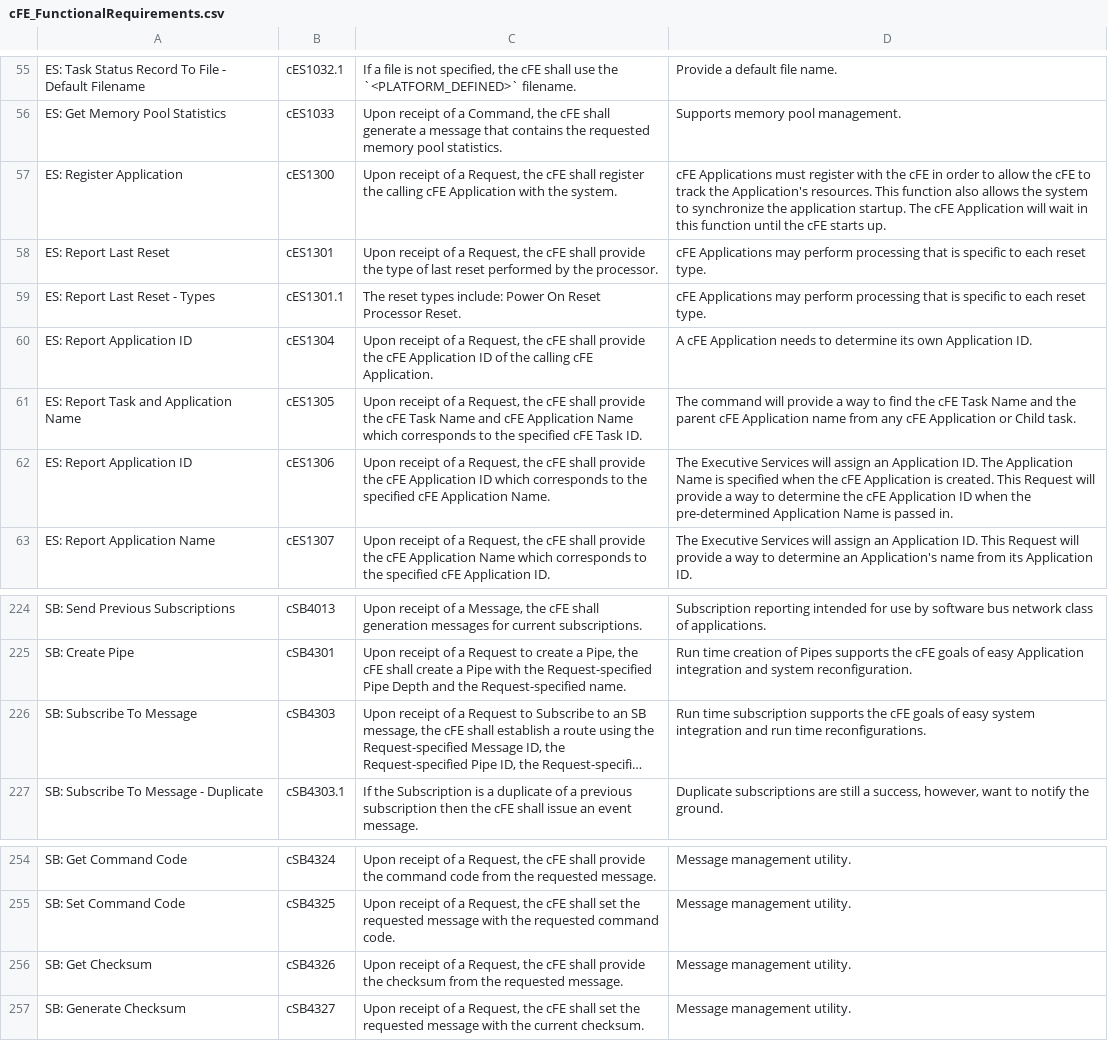
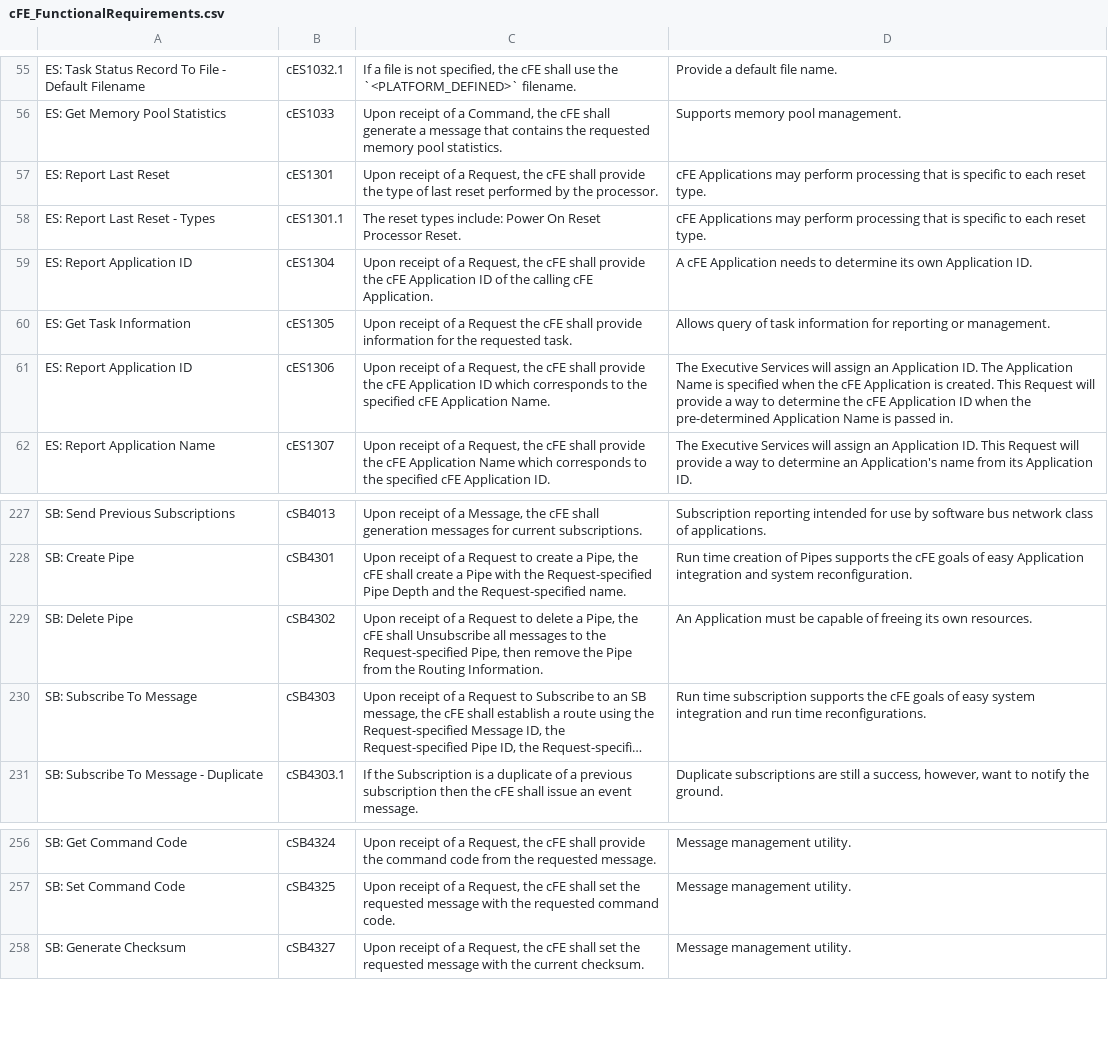
Before and after one commit to nasa/cFE, a CSV file: docs/cFE_FunctionalRequirements.csv, drawn as a sheet; only a part is shown, gaps mark what is left out; long unchanged cells end in …; removed rows and columns are numbered as before the commit, all else as after; the diff covers the shown part only; the diff names each change by its address in the sheet, - before the commit and + after, or states it on an @@ line.

```diff
--- a/docs/cFE_FunctionalRequirements.csv
+++ b/docs/cFE_FunctionalRequirements.csv
-row 57: ES: Register Application | cES1300 | Upon receipt of a Request, the cFE shall register the calling cFE Application with the system. | cFE Applications must register with the cFE in order to allow the cFE to track the Application's resources. This function also allows the system to synchronize the application startup. The cFE Application will wait in this function until the cFE starts up.
-A60: ES: Report Task and Application Name
+A60: ES: Get Task Information
-C60: …of a Request, the cFE shall provide the cFE Task Name and cFE Application Name which corresponds to the specified cFE Task ID.
+C60: …of a Request the cFE shall provide information for the requested task.
-D60: The command will provide a way to find the cFE Task Name and the parent cFE Application name from any cFE Application or Child task.
+D60: Allows query of task information for reporting or management.
+row 229: SB: Delete Pipe | cSB4302 | Upon receipt of a Request to delete a Pipe, the cFE shall Unsubscribe all messages to the Request-specified Pipe, then remove the Pipe from the Routing Information. | An Application must be capable of freeing its own resources.
-row 256: SB: Get Checksum | cSB4326 | Upon receipt of a Request, the cFE shall provide the checksum from the requested message. | Message management utility.
```
Also changed, not shown: 12 added rows and 3 removed rows elsewhere in this file.
